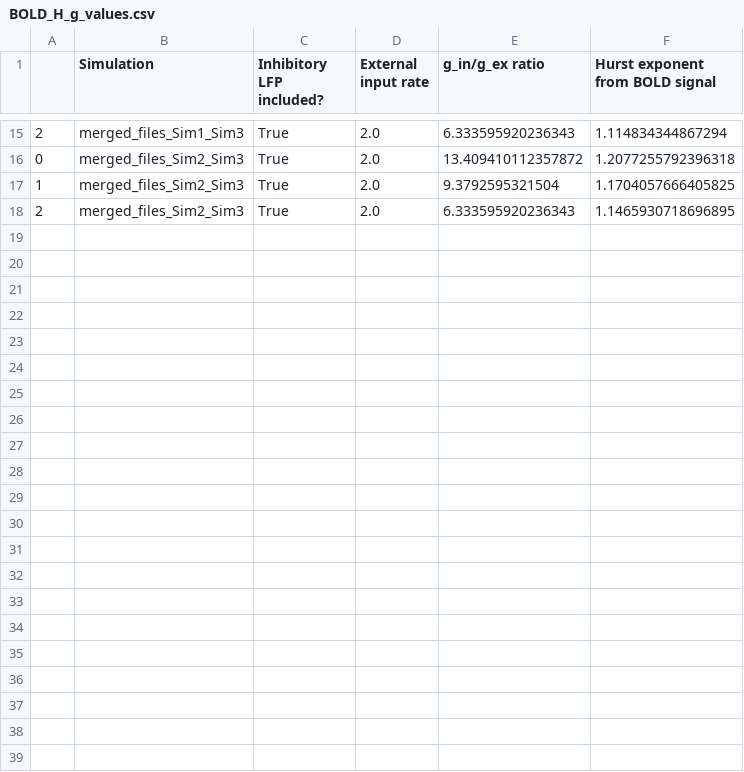
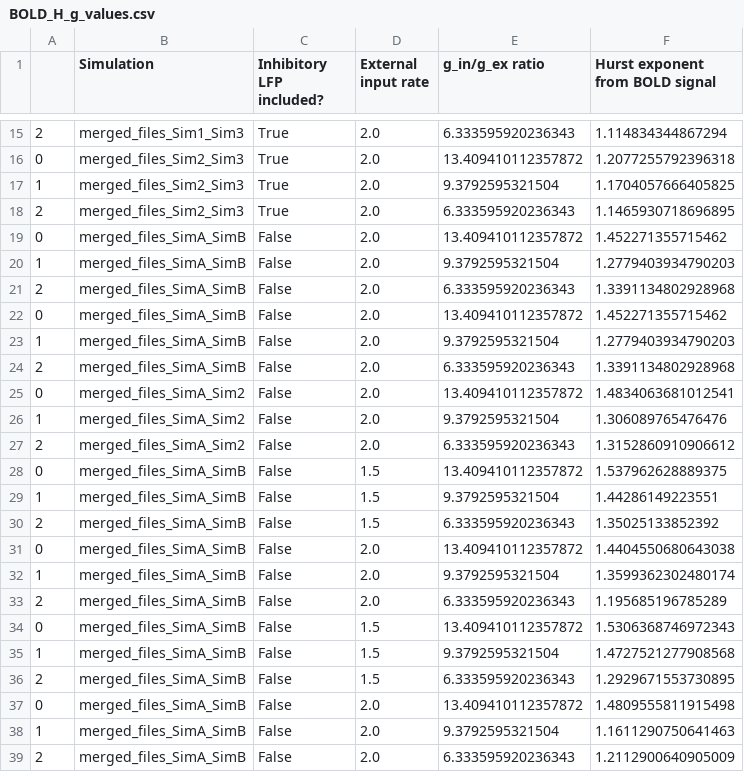
Before and after one commit to oliviabruvik/ei_hurst, a CSV file: data/recurrent_model/BOLD_H_g_values.csv, drawn as a sheet; only a part is shown, gaps mark what is left out.

Commit message:
Add merged_files_SimA_SimB

```diff
--- a/data/recurrent_model/BOLD_H_g_values.csv
+++ b/data/recurrent_model/BOLD_H_g_values.csv
@@ -18 +18,22 @@
 2,merged_files_Sim2_Sim3,True,2.0,6.333595920236343,1.1465930718696895
+0,merged_files_SimA_SimB,False,2.0,13.409410112357872,1.452271355715462
+1,merged_files_SimA_SimB,False,2.0,9.3792595321504,1.2779403934790203
+2,merged_files_SimA_SimB,False,2.0,6.333595920236343,1.3391134802928968
+0,merged_files_SimA_SimB,False,2.0,13.409410112357872,1.452271355715462
+1,merged_files_SimA_SimB,False,2.0,9.3792595321504,1.2779403934790203
+2,merged_files_SimA_SimB,False,2.0,6.333595920236343,1.3391134802928968
+0,merged_files_SimA_Sim2,False,2.0,13.409410112357872,1.4834063681012541
+1,merged_files_SimA_Sim2,False,2.0,9.3792595321504,1.306089765476476
+2,merged_files_SimA_Sim2,False,2.0,6.333595920236343,1.3152860910906612
+0,merged_files_SimA_SimB,False,1.5,13.409410112357872,1.537962628889375
+1,merged_files_SimA_SimB,False,1.5,9.3792595321504,1.44286149223551
+2,merged_files_SimA_SimB,False,1.5,6.333595920236343,1.35025133852392
+0,merged_files_SimA_SimB,False,2.0,13.409410112357872,1.4404550680643038
+1,merged_files_SimA_SimB,False,2.0,9.3792595321504,1.3599362302480174
+2,merged_files_SimA_SimB,False,2.0,6.333595920236343,1.195685196785289
+0,merged_files_SimA_SimB,False,1.5,13.409410112357872,1.5306368746972343
+1,merged_files_SimA_SimB,False,1.5,9.3792595321504,1.4727521277908568
+2,merged_files_SimA_SimB,False,1.5,6.333595920236343,1.2929671553730895
+0,merged_files_SimA_SimB,False,2.0,13.409410112357872,1.4809555811915498
+1,merged_files_SimA_SimB,False,2.0,9.3792595321504,1.1611290750641463
+2,merged_files_SimA_SimB,False,2.0,6.333595920236343,1.2112900640905009
```
Also changed, not shown: 56 other files.
